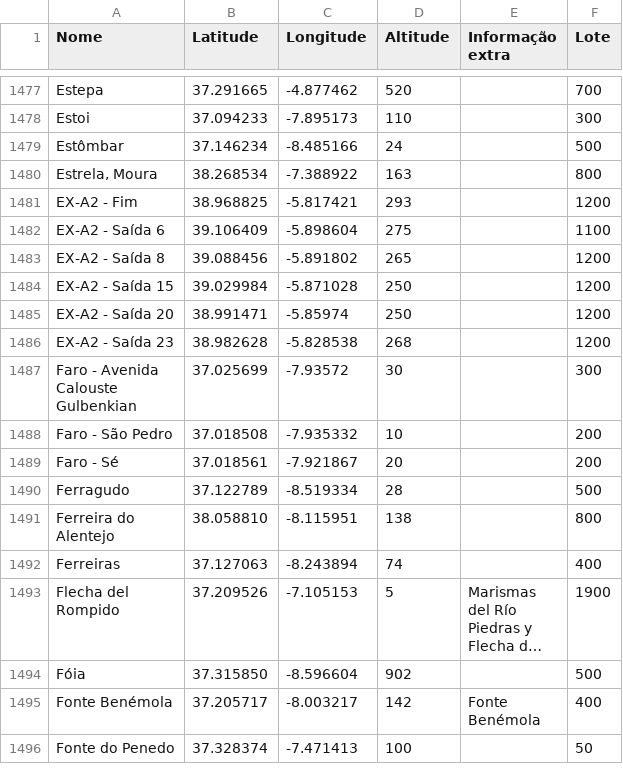
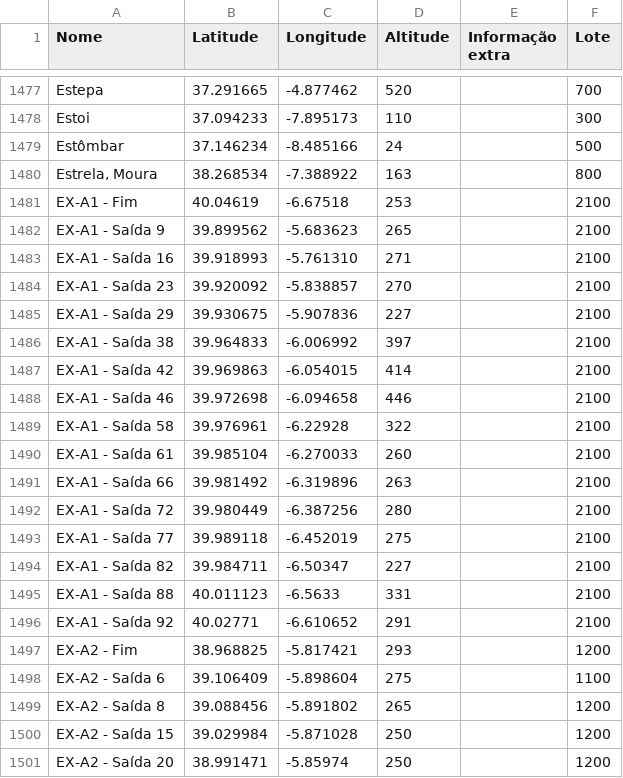
Before and after one commit to migueldgoncalves/Viajar, a CSV file: src/viajar/base_dados/local.csv, drawn as a sheet; only a part is shown, gaps mark what is left out; the shorter side is filled out with more unchanged rows; long unchanged cells end in ….

```diff
--- a/src/viajar/base_dados/local.csv
+++ b/src/viajar/base_dados/local.csv
@@ -1480,2 +1480,18 @@ Estômbar,37.146234,-8.485166,24,,500
 "Estrela, Moura",38.268534,-7.388922,163,,800
+EX-A1 - Fim,40.04619,-6.67518,253,,2100
+EX-A1 - Saída 9,39.899562,-5.683623,265,,2100
+EX-A1 - Saída 16,39.918993,-5.761310,271,,2100
+EX-A1 - Saída 23,39.920092,-5.838857,270,,2100
+EX-A1 - Saída 29,39.930675,-5.907836,227,,2100
+EX-A1 - Saída 38,39.964833,-6.006992,397,,2100
+EX-A1 - Saída 42,39.969863,-6.054015,414,,2100
+EX-A1 - Saída 46,39.972698,-6.094658,446,,2100
+EX-A1 - Saída 58,39.976961,-6.22928,322,,2100
+EX-A1 - Saída 61,39.985104,-6.270033,260,,2100
+EX-A1 - Saída 66,39.981492,-6.319896,263,,2100
+EX-A1 - Saída 72,39.980449,-6.387256,280,,2100
+EX-A1 - Saída 77,39.989118,-6.452019,275,,2100
+EX-A1 - Saída 82,39.984711,-6.50347,227,,2100
+EX-A1 - Saída 88,40.011123,-6.5633,331,,2100
+EX-A1 - Saída 92,40.02771,-6.610652,291,,2100
 EX-A2 - Fim,38.968825,-5.817421,293,,1200
```
Also changed, not shown: src/viajar/base_dados/comarca.csv, src/viajar/base_dados/destino.csv, 4 other files.
